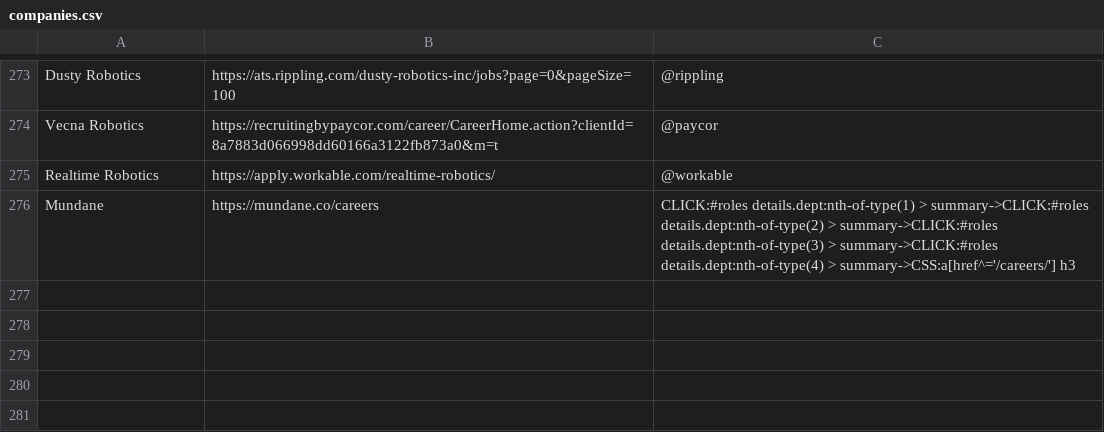
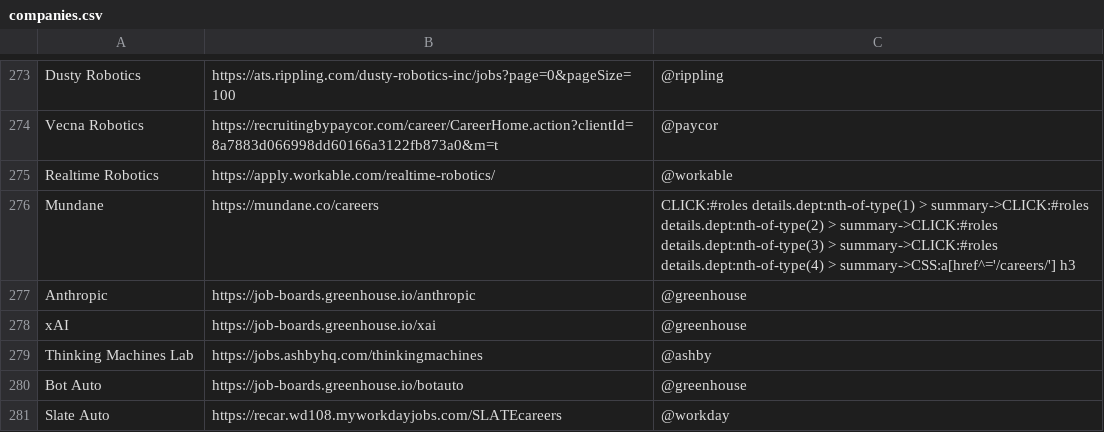
Before and after one commit to Ph1so/phlux2.0, a CSV file: companies.csv, drawn as a sheet; only a part is shown, gaps mark what is left out; the diff names each change by its address in the sheet, - before the commit and + after, or states it on an @@ line.

```diff
--- a/companies.csv
+++ b/companies.csv
+row 277: Anthropic | https://job-boards.greenhouse.io/anthropic | @greenhouse
+row 278: xAI | https://job-boards.greenhouse.io/xai | @greenhouse
+row 279: Thinking Machines Lab | https://jobs.ashbyhq.com/thinkingmachines | @ashby
+row 280: Bot Auto | https://job-boards.greenhouse.io/botauto | @greenhouse
+row 281: Slate Auto | https://recar.wd108.myworkdayjobs.com/SLATEcareers | @workday
```
Also changed, not shown: 2 other files.
